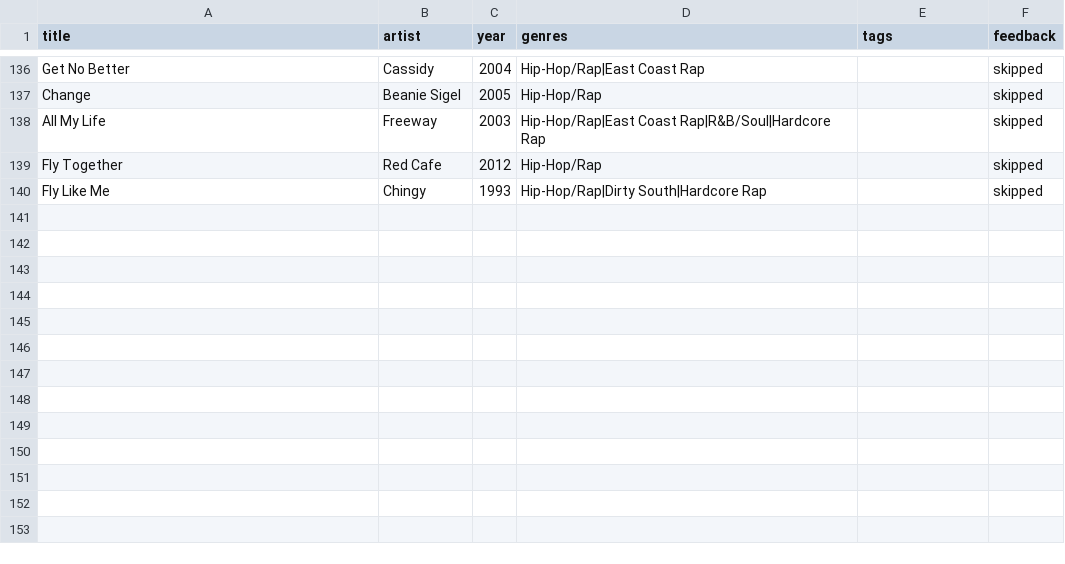
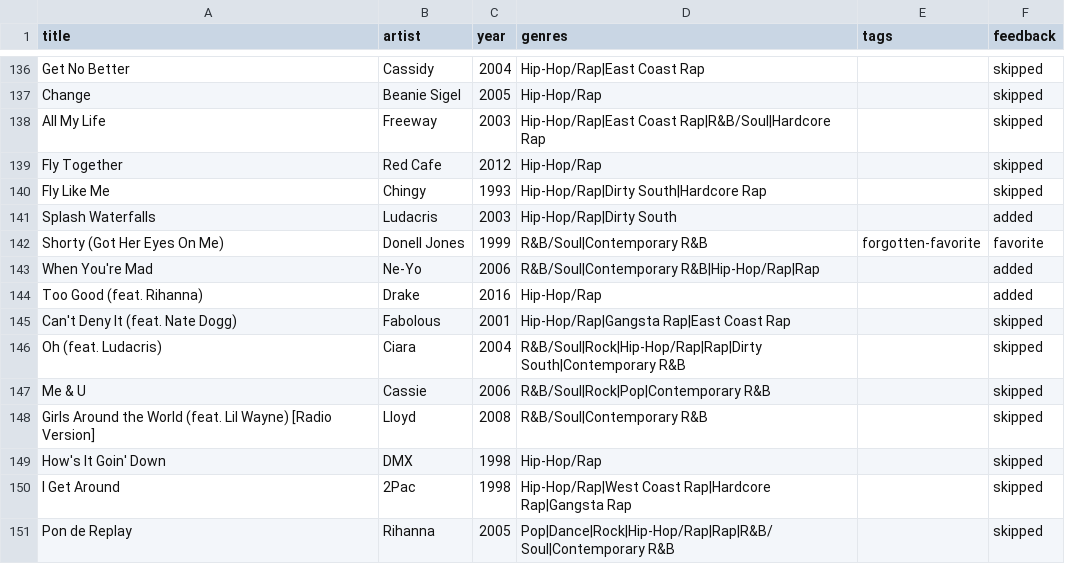
Before and after one commit to 79cbd8hmgj-wq/Evan-s-Found-Music, a CSV file: data/feedback.csv, drawn as a sheet; only a part is shown, gaps mark what is left out.

Commit message:
Add recommendation history and first live tuning feedback
* history: backfill known served recommendations

* history: exclude served recommendations independently of feedback

* cli: support served recommendation history

* evaluation: exclude previously served recommendation history

* data: validate candidate pool against served history

* tests: exclude served recommendation ledger

* docs: separate recommendation exposure from feedback

* tuning: add newly confirmed owned tracks

* tuning: record live algorithm batch 1 exposure

* tuning: retire served and confirmed-owned candidates

* feedback: add favorite tier above star

* feedback: weight favorite tier strongly

* evaluation: include favorite tier as positive

* tests: cover favorite strength

* tuning: record first live batch additions

* tuning: add live batch additions to library

* tuning: mark non-selected live batch tracks as skipped

```diff
--- a/data/feedback.csv
+++ b/data/feedback.csv
@@ -140 +140,12 @@ Fly Together,Red Cafe,2012,Hip-Hop/Rap,,skipped
 Fly Like Me,Chingy,1993,Hip-Hop/Rap|Dirty South|Hardcore Rap,,skipped
+Splash Waterfalls,Ludacris,2003,Hip-Hop/Rap|Dirty South,,added
+Shorty (Got Her Eyes On Me),Donell Jones,1999,R&B/Soul|Contemporary R&B,forgotten-favorite,favorite
+When You're Mad,Ne-Yo,2006,R&B/Soul|Contemporary R&B|Hip-Hop/Rap|Rap,,added
+Too Good (feat. Rihanna),Drake,2016,Hip-Hop/Rap,,added
+Can't Deny It (feat. Nate Dogg),Fabolous,2001,Hip-Hop/Rap|Gangsta Rap|East Coast Rap,,skipped
+Oh (feat. Ludacris),Ciara,2004,R&B/Soul|Rock|Hip-Hop/Rap|Rap|Dirty South|Contemporary R&B,,skipped
+Me & U,Cassie,2006,R&B/Soul|Rock|Pop|Contemporary R&B,,skipped
+Girls Around the World (feat. Lil Wayne) [Radio Version],Lloyd,2008,R&B/Soul|Contemporary R&B,,skipped
+How's It Goin' Down,DMX,1998,Hip-Hop/Rap,,skipped
+I Get Around,2Pac,1998,Hip-Hop/Rap|West Coast Rap|Hardcore Rap|Gangsta Rap,,skipped
+Pon de Replay,Rihanna,2005,Pop|Dance|Rock|Hip-Hop/Rap|Rap|R&B/Soul|Contemporary R&B,,skipped
```
Also changed, not shown: data/candidates.csv, data/library.csv, 10 other files.
